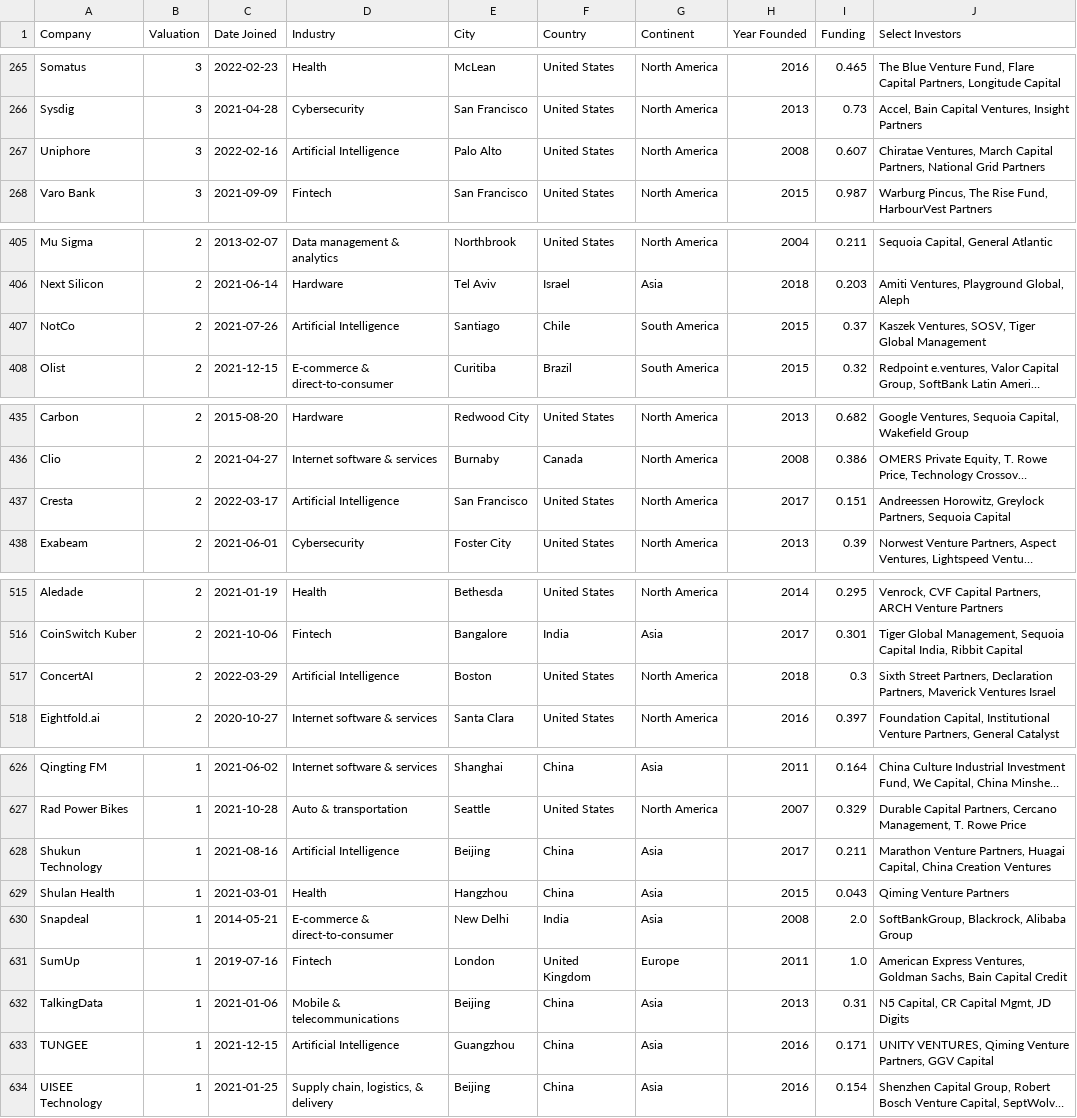
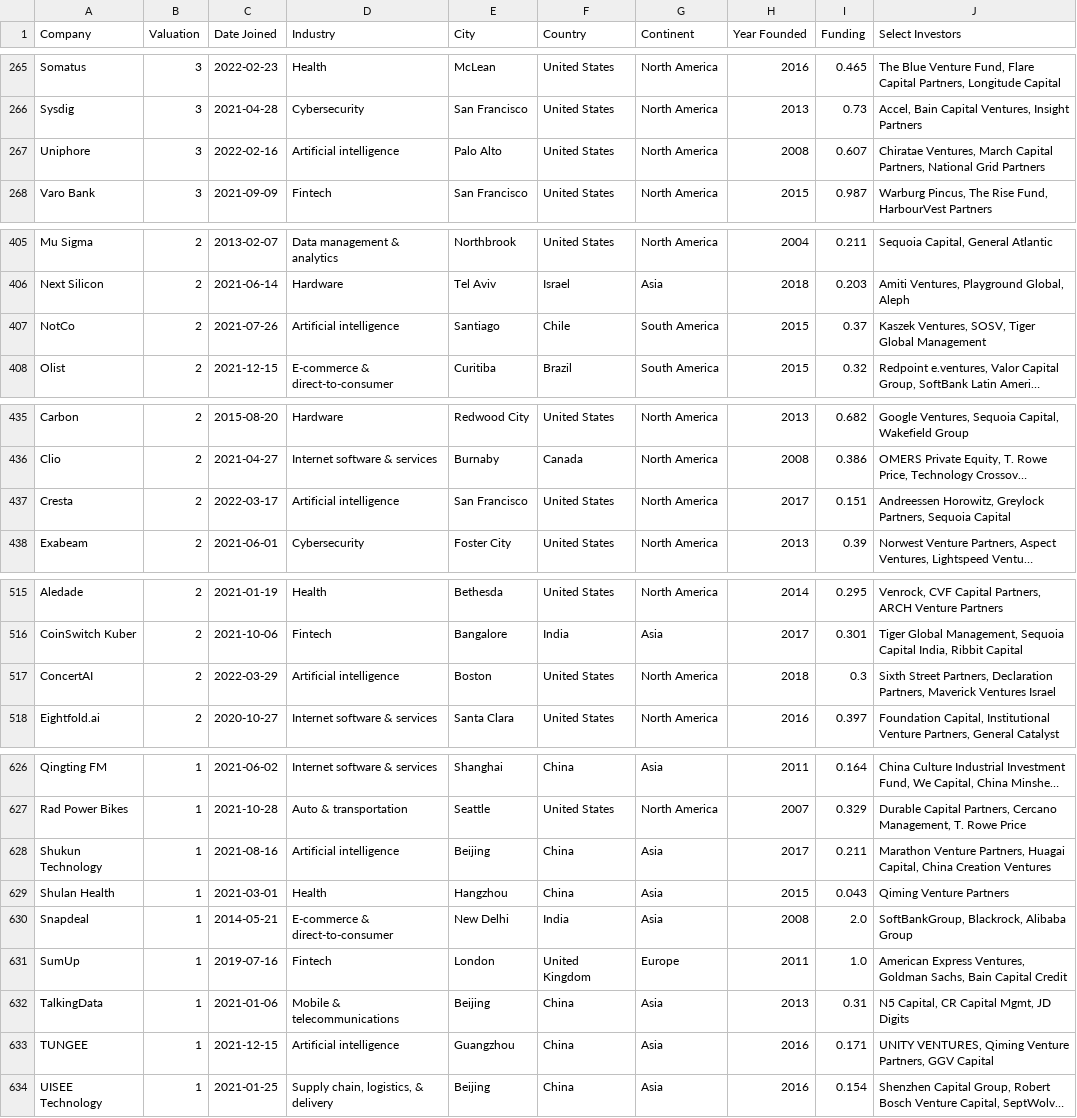
Before and after one commit to AndriuCode/Unicorn_Analysis, a CSV file: data/processed/unicorn_companies_prepared.csv, drawn as a sheet; only a part is shown, gaps mark what is left out; long unchanged cells end in …; the diff covers the shown part only; the diff names each change by its address in the sheet, - before the commit and + after, or states it on an @@ line.

```diff
--- a/data/processed/unicorn_companies_prepared.csv
+++ b/data/processed/unicorn_companies_prepared.csv
-D267 (Industry): Artificial Intelligence
+D267 (Industry): Artificial intelligence
-D407 (Industry): Artificial Intelligence
+D407 (Industry): Artificial intelligence
-D437 (Industry): Artificial Intelligence
+D437 (Industry): Artificial intelligence
-D517 (Industry): Artificial Intelligence
+D517 (Industry): Artificial intelligence
-D628 (Industry): Artificial Intelligence
+D628 (Industry): Artificial intelligence
-D633 (Industry): Artificial Intelligence
+D633 (Industry): Artificial intelligence
```
Also changed, not shown: 5 edited cells elsewhere in this file, 6 other files.
